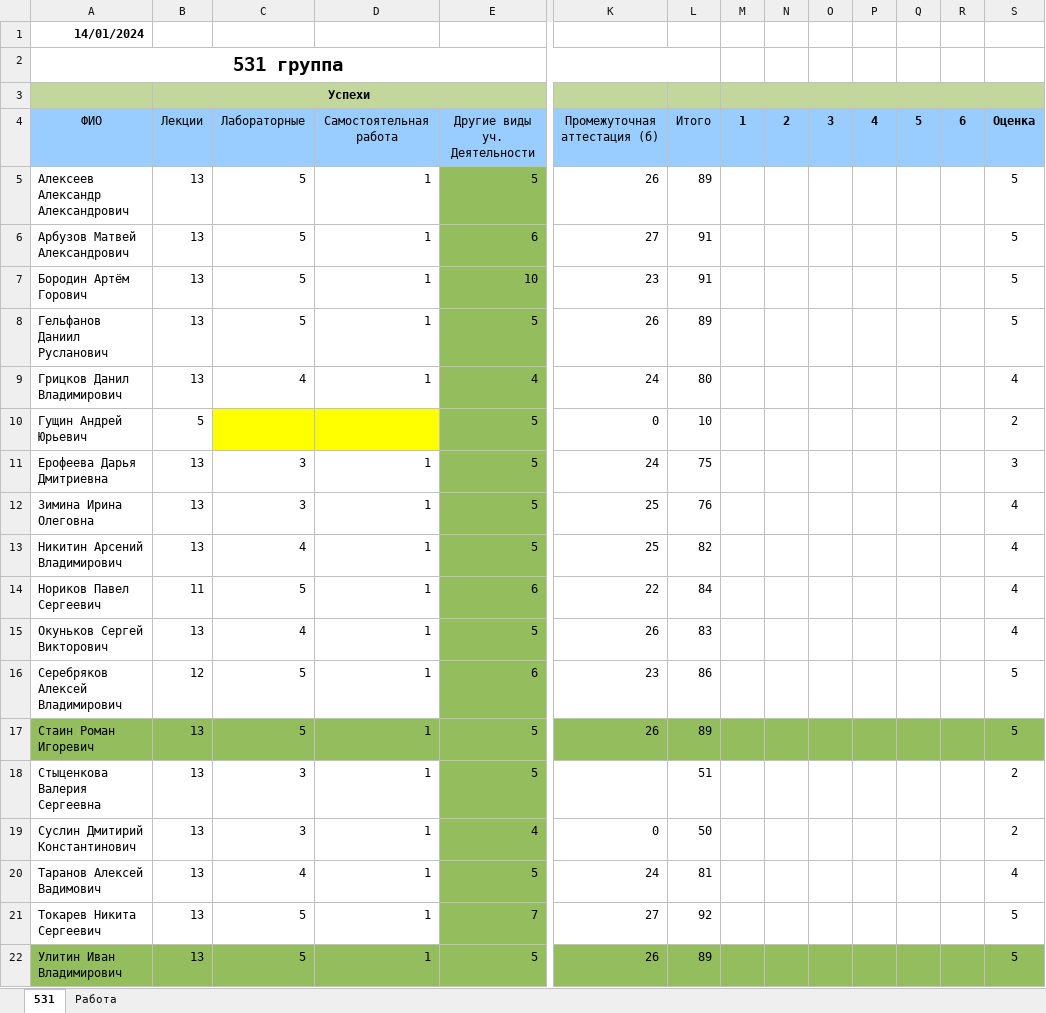
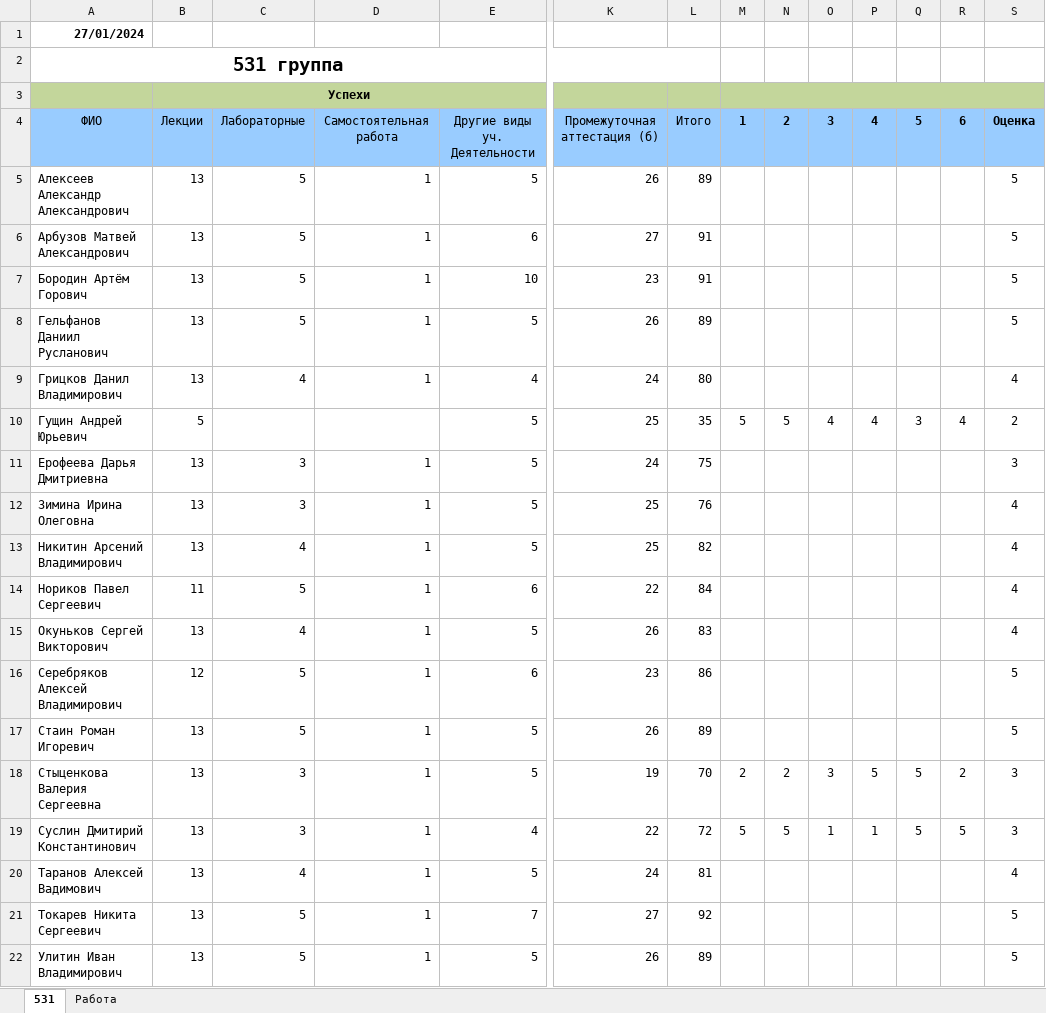
Before and after one commit to gurgutan/NI, an Excel workbook: БАРС/Баллы_НИ.xlsx, sheet 531, drawn as a sheet; only a part is shown, gaps mark what is left out; values as stored, in another font and other column widths than the file's, no borders; table styles not drawn; the diff covers the shown part only; the diff names each change by its address in the sheet, - before the commit and + after, or states it on an @@ line.

```diff
--- a/БАРС/Баллы_НИ.xlsx (sheet 531)
+++ b/БАРС/Баллы_НИ.xlsx (sheet 531)
-A1: 14/01/2024
+A1: 27/01/2024
-E5:E16 fill: #94BD5E
+E5:E16 fill: none
-C10:D10 fill: #FFFF00
+C10:D10 fill: none
-K10: 0
+K10: 25
-L10: 10
+L10: 35
-M10: (empty)
+M10: 5
-N10: (empty)
+N10: 5
-O10: (empty)
+O10: 4
-P10: (empty)
+P10: 4
-Q10: (empty)
+Q10: 3
-R10: (empty)
+R10: 4
-A17:S17 fill: #94BD5E
+A17:S17 fill: none
-E18:E21 fill: #94BD5E
+E18:E21 fill: none
-K18: (empty)
+K18: 19
-L18: 51
+L18: 70
-M18: (empty)
+M18: 2
-N18: (empty)
+N18: 2
-O18: (empty)
+O18: 3
-P18: (empty)
+P18: 5
-Q18:Q19: (empty)
+Q18:Q19: 5
-R18: (empty)
+R18: 2
-S18:S19: 2
+S18:S19: 3
-K19: 0
+K19: 22
-L19: 50
+L19: 72
-M19: (empty)
+M19: 5
-N19: (empty)
+N19: 5
-O19: (empty)
+O19: 1
-P19: (empty)
+P19: 1
-R19: (empty)
+R19: 5
-A22:S22 fill: #94BD5E
+A22:S22 fill: none
```
Also changed, not shown: 11 edited cells and cell formats elsewhere in this sheet, Тесты/Проверочные вопросы НИ.xlsx, 1 other file.
